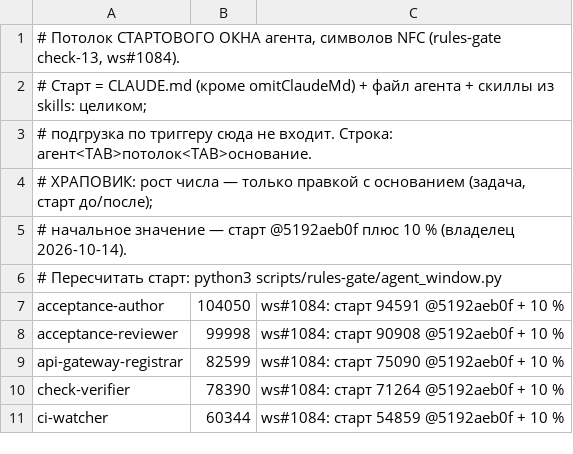
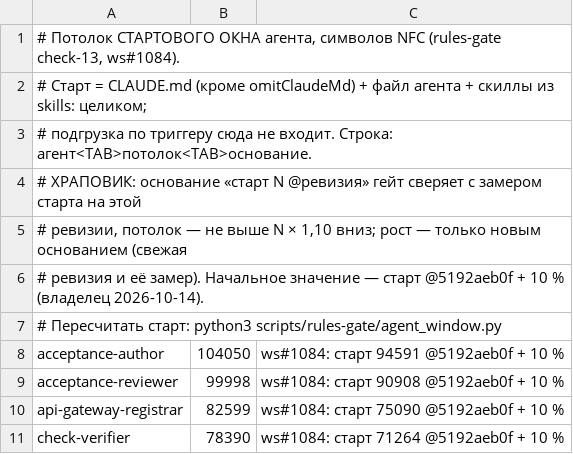
Before and after one commit to PRO-Robotech/kacho-workspace, a TSV file: scripts/rules-gate/agent-window-budget.tsv, drawn as a sheet; only a part is shown; the shorter side is filled out with more unchanged rows.

Commit message:
#1084 rules-gate check-13: разбор YAML, основание потолка сверено с замером, потолки базы сняты с check-02
Возврат check-verifier по e7b56185f:

- agent_window.py: frontmatter разбирается yaml.safe_load (повтор с
  закавычиванием однострочных значений, как у харнесса: так грузится
  dispatcher.md); skills: в колонке 0 и [a, b] читаются; ключ skills:
  непуст при нуле имён, не-YAML frontmatter — находка; нет PyYAML — код 2;
- основание «старт N @ревизия» сверяется с замером старта на ревизии
  (история git репозитория гейта, шов RULES_GATE_WINDOW_HISTORY):
  N не равен замеру — «основание ложно», потолок выше замер × 1,10 —
  «основание устарело», ревизии нет / замера нет — находка;
- коэффициент 2,1 знака на токен с основанием (317 пар usage) — в шапке;
- check-02: ось BASE-BUDGET (потолки CLAUDE.md и тела базы, шов
  RULES_GATE_BASE_CEILING) снята — решение диспетчера, вариант 2:
  CLAUDE.md в старте каждого агента, dispatcher.md в старте диспетчера;
  inject-02 оси K, N..N''' и capture_twin сняты;
- inject-13: оси F (формы skills:), B (основание), C (раздутый CLAUDE.md
  и тело диспетчера краснеют в check-13), H (нет истории — отказ).

```diff
--- a/scripts/rules-gate/agent-window-budget.tsv
+++ b/scripts/rules-gate/agent-window-budget.tsv
@@ -3,4 +3,5 @@
 # подгрузка по триггеру сюда не входит. Строка: агент<TAB>потолок<TAB>основание.
-# ХРАПОВИК: рост числа — только правкой с основанием (задача, старт до/после);
-# начальное значение — старт @5192aeb0f плюс 10 % (владелец 2026-10-14).
+# ХРАПОВИК: основание «старт N @ревизия» гейт сверяет с замером старта на этой
+# ревизии, потолок — не выше N × 1,10 вниз; рост — только новым основанием (свежая
+# ревизия и её замер). Начальное значение — старт @5192aeb0f + 10 % (владелец 2026-10-14).
 # Пересчитать старт: python3 scripts/rules-gate/agent_window.py
```
Also changed, not shown: 5 other files.
